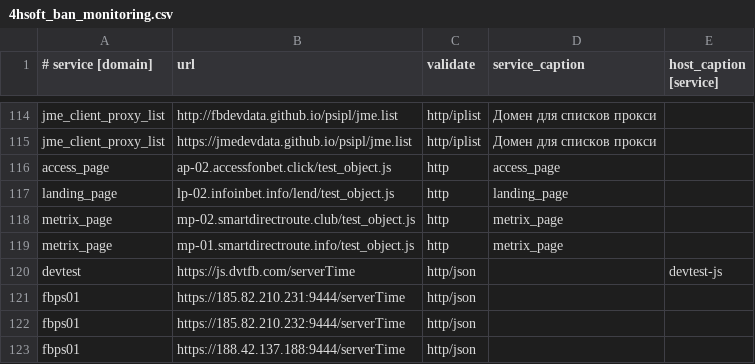
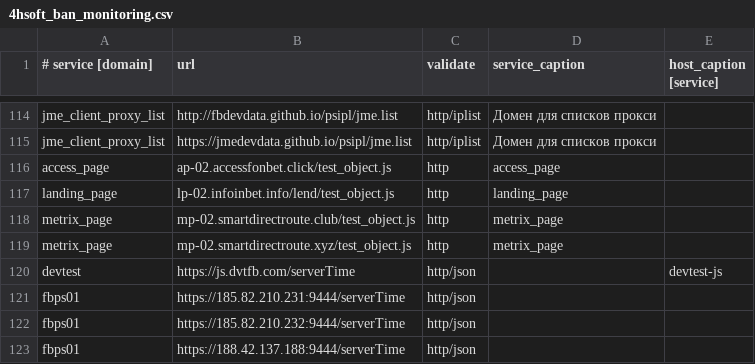
Before and after one commit to fbcloudstuff/apps, a CSV file: ban-monitoring/4hsoft_ban_monitoring.csv, drawn as a sheet; only a part is shown, gaps mark what is left out.

Commit message:
update ban-monitoring.csv

```diff
--- a/ban-monitoring/4hsoft_ban_monitoring.csv
+++ b/ban-monitoring/4hsoft_ban_monitoring.csv
@@ -118,3 +118,3 @@ landing_page;lp-02.infoinbet.info/lend/test_object.js;http;landing_page;
 metrix_page;mp-02.smartdirectroute.club/test_object.js;http;metrix_page;
-metrix_page;mp-01.smartdirectroute.info/test_object.js;http;metrix_page;
+metrix_page;mp-02.smartdirectroute.xyz/test_object.js;http;metrix_page;
 devtest;https://js.dvtfb.com/serverTime;http/json;;devtest-js
```
